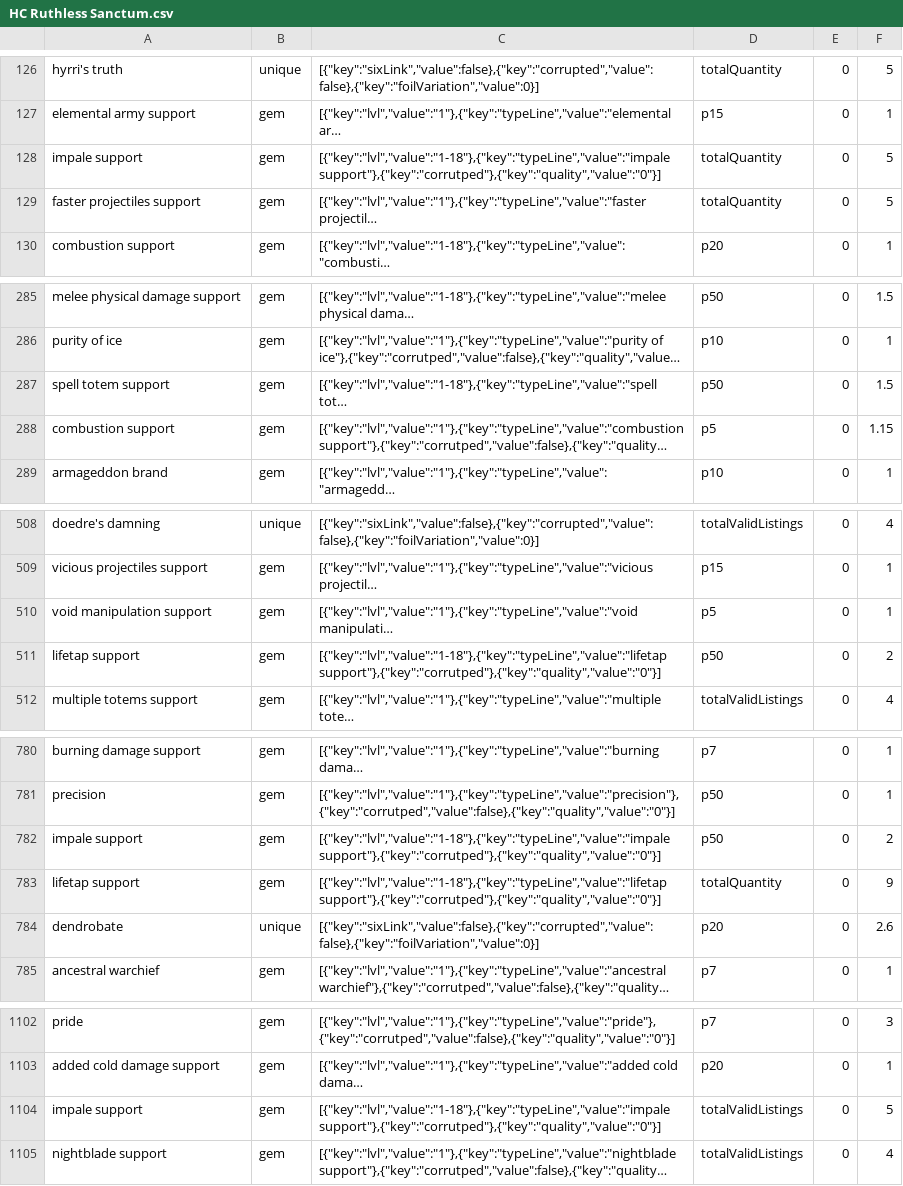
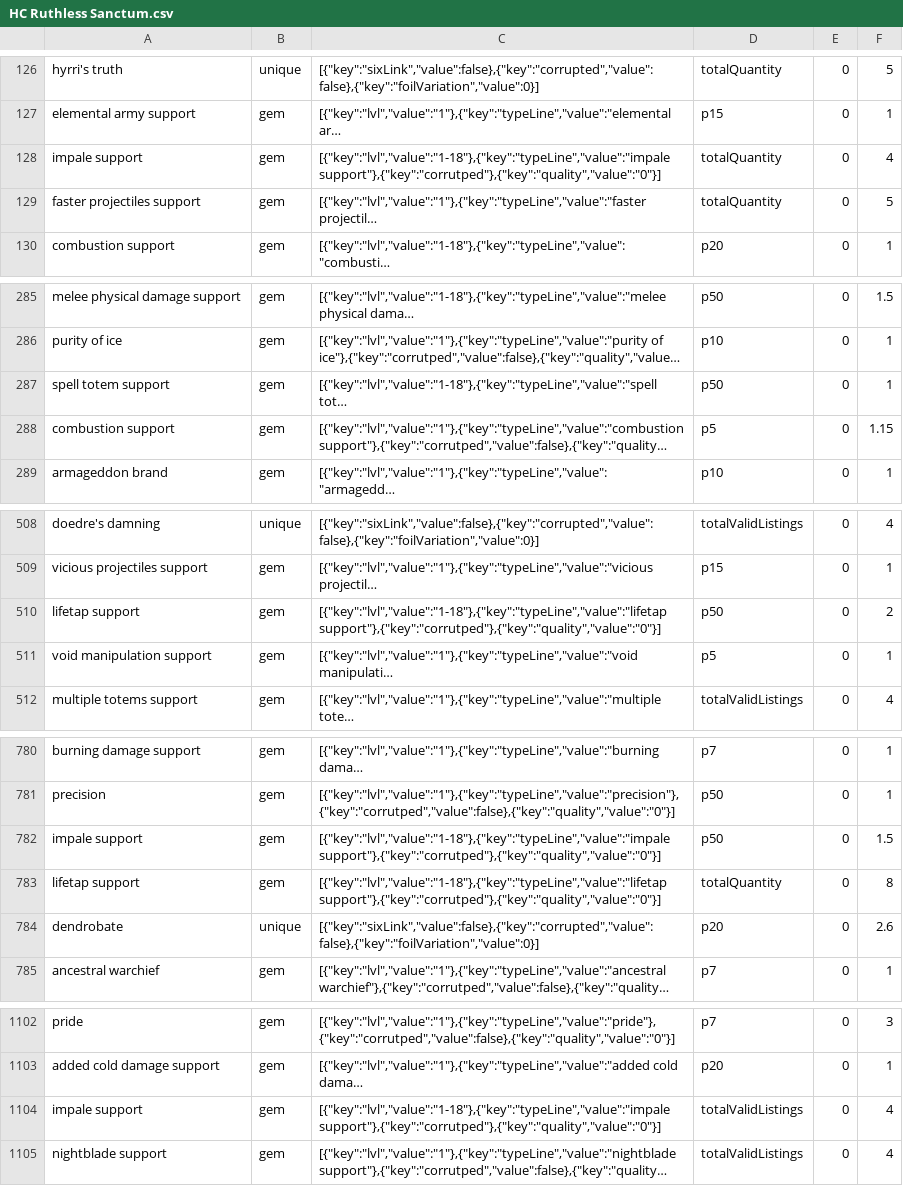
Before and after one commit to PoeStack/poestack-public-data, a CSV file: economy/overall/HC Ruthless Sanctum.csv, drawn as a sheet; only a part is shown, gaps mark what is left out; long unchanged cells end in …; the diff names each change by its address in the sheet, - before the commit and + after, or states it on an @@ line.

Commit message:
update HC Ruthless Sanctum pricing data

```diff
--- a/economy/overall/HC Ruthless Sanctum.csv
+++ b/economy/overall/HC Ruthless Sanctum.csv
-F128: 5
+F128: 4
-F287: 1.5
+F287: 1
@@ row 511 moved to row 510: lifetap support @@
-F782: 2
+F782: 1.5
-F783: 9
+F783: 8
-F1104: 5
+F1104: 4
```
